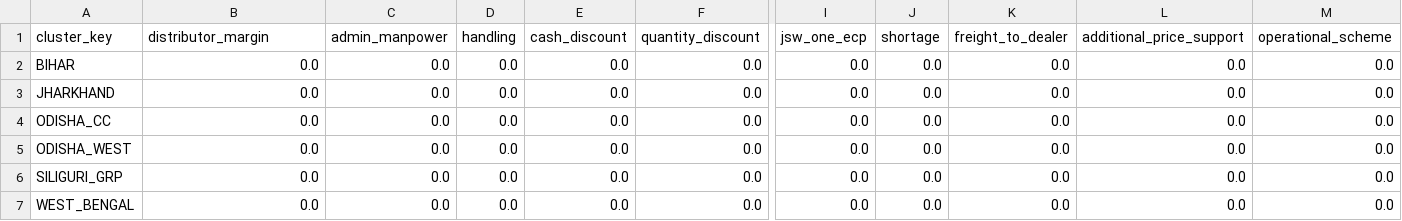
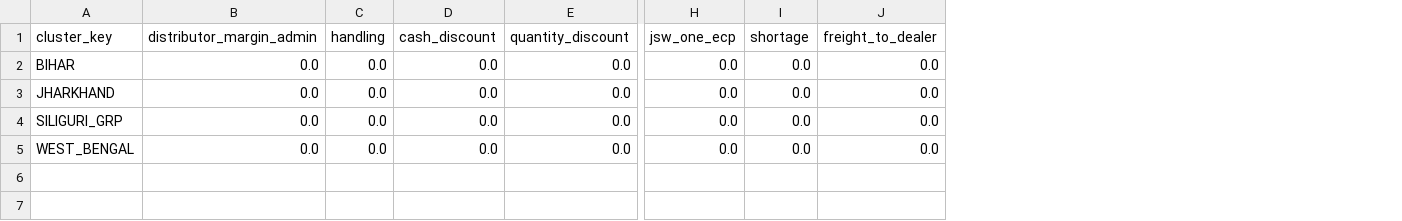
Before and after one commit to PB-TMT-ai/Price-Calculator--PB, a CSV file: data/seed/components_east.csv, drawn as a sheet; only a part is shown, gaps mark what is left out; removed rows and columns are numbered as before the commit, all else as after; rows hold the shown columns only; the diff names each change by its address in the sheet, - before the commit and + after, or states it on an @@ line.

```diff
--- a/data/seed/components_east.csv
+++ b/data/seed/components_east.csv
-column C (admin_manpower), rows 2-3: 0.0 | 0.0; rows 6-7: 0.0 | 0.0
-column L (additional_price_support), rows 2-3: 0.0 | 0.0; rows 6-7: 0.0 | 0.0
-column M (operational_scheme), rows 2-3: 0.0 | 0.0; rows 6-7: 0.0 | 0.0
-B1: distributor_margin
+B1: distributor_margin_admin
-row 4: ODISHA_CC | 0.0 | 0.0 | 0.0 | 0.0 | 0.0 | 0.0 | 0.0 | 0.0 | 0.0 | 0.0
-row 5: ODISHA_WEST | 0.0 | 0.0 | 0.0 | 0.0 | 0.0 | 0.0 | 0.0 | 0.0 | 0.0 | 0.0
```
Also changed, not shown: data/seed/components_central.csv, data/seed/components_north.csv, 8 other files.
